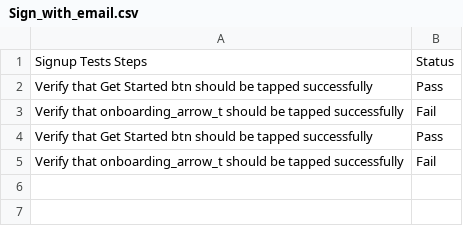
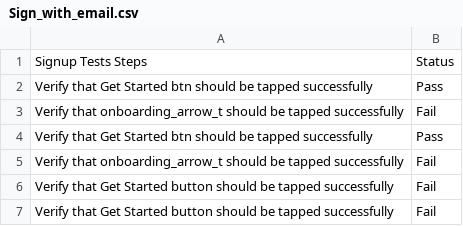
Before and after one commit to nasirsyasin/Dashboard_Earth_Automation-, a CSV file: Results/Sign_with_email.csv, drawn as a sheet.

```diff
--- a/Results/Sign_with_email.csv
+++ b/Results/Sign_with_email.csv
@@ -5 +5,3 @@ Verify that Get Started btn should be tapped successfully ,Pass
 Verify that onboarding_arrow_t should be tapped successfully,Fail
+Verify that Get Started button should be tapped successfully ,Fail
+Verify that Get Started button should be tapped successfully ,Fail
```
Also changed, not shown: Results/Login_results.csv, 18 other files.
